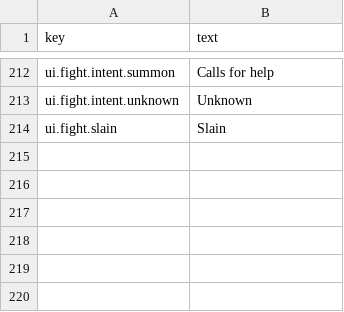
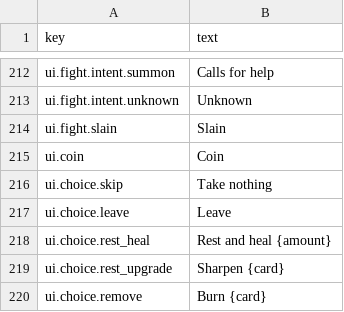
Before and after one commit to moura-code/ghost-guild, a CSV file: data/strings/en.csv, drawn as a sheet; only a part is shown, gaps mark what is left out; the diff names each change by its address in the sheet, - before the commit and + after, or states it on an @@ line.

```diff
--- a/data/strings/en.csv
+++ b/data/strings/en.csv
+row 215: ui.coin | Coin
+row 216: ui.choice.skip | Take nothing
+row 217: ui.choice.leave | Leave
+row 218: ui.choice.rest_heal | Rest and heal {amount}
+row 219: ui.choice.rest_upgrade | Sharpen {card}
+row 220: ui.choice.remove | Burn {card}
```
Also changed, not shown: 6 other files.
